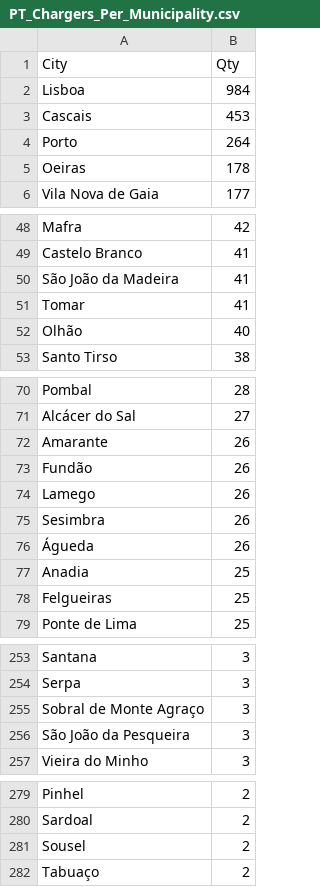
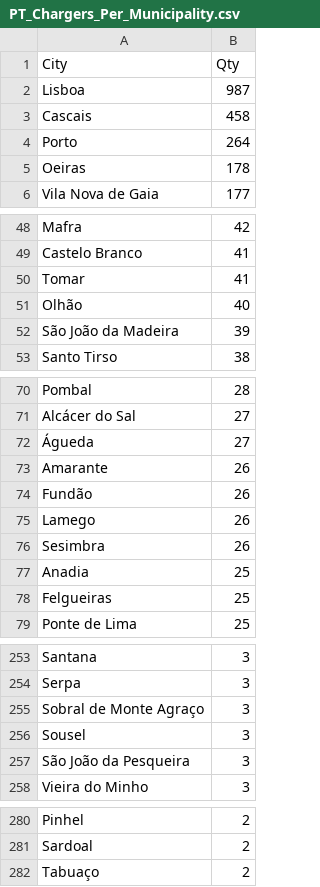
Before and after one commit to pmreis/emobility, a CSV file: data/outputs/PT_Chargers_Per_Municipality.csv, drawn as a sheet; only a part is shown, gaps mark what is left out; the diff covers the shown part only.

```diff
--- a/data/outputs/PT_Chargers_Per_Municipality.csv
+++ b/data/outputs/PT_Chargers_Per_Municipality.csv
@@ -1,4 +1,4 @@
 City,Qty
-Lisboa,984
-Cascais,453
+Lisboa,987
+Cascais,458
 Porto,264
@@ -49,5 +49,5 @@ Mafra,42
 Castelo Branco,41
-São João da Madeira,41
 Tomar,41
 Olhão,40
+São João da Madeira,39
 Santo Tirso,38
@@ -71,2 +71,3 @@ Pombal,28
 Alcácer do Sal,27
+Águeda,27
 Amarante,26
@@ -75,3 +76,2 @@ Lamego,26
 Sesimbra,26
-Águeda,26
 Anadia,25
@@ -255,2 +255,3 @@ Serpa,3
 Sobral de Monte Agraço,3
+Sousel,3
 São João da Pesqueira,3
@@ -280,3 +281,2 @@ Pinhel,2
 Sardoal,2
-Sousel,2
 Tabuaço,2
```
Also changed, not shown: 1 edited cell elsewhere in this file, data/outputs/PT_Market_PowerShareAgg_Analysis.csv, data/outputs/PT_Market_PowerShare_Analysis.csv, 9 other files.
